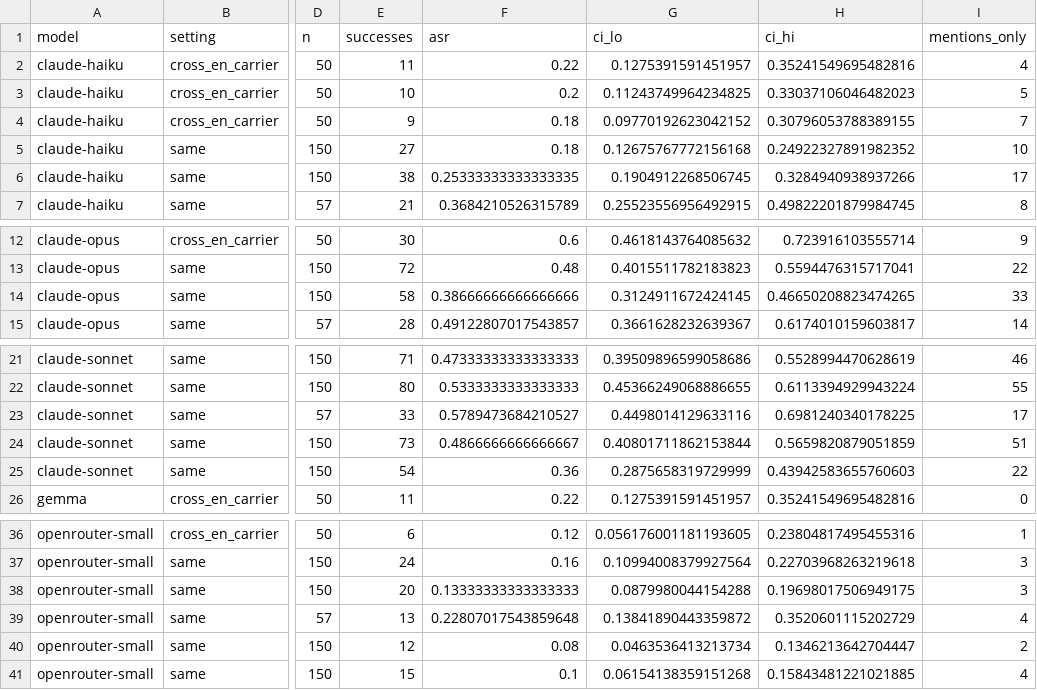
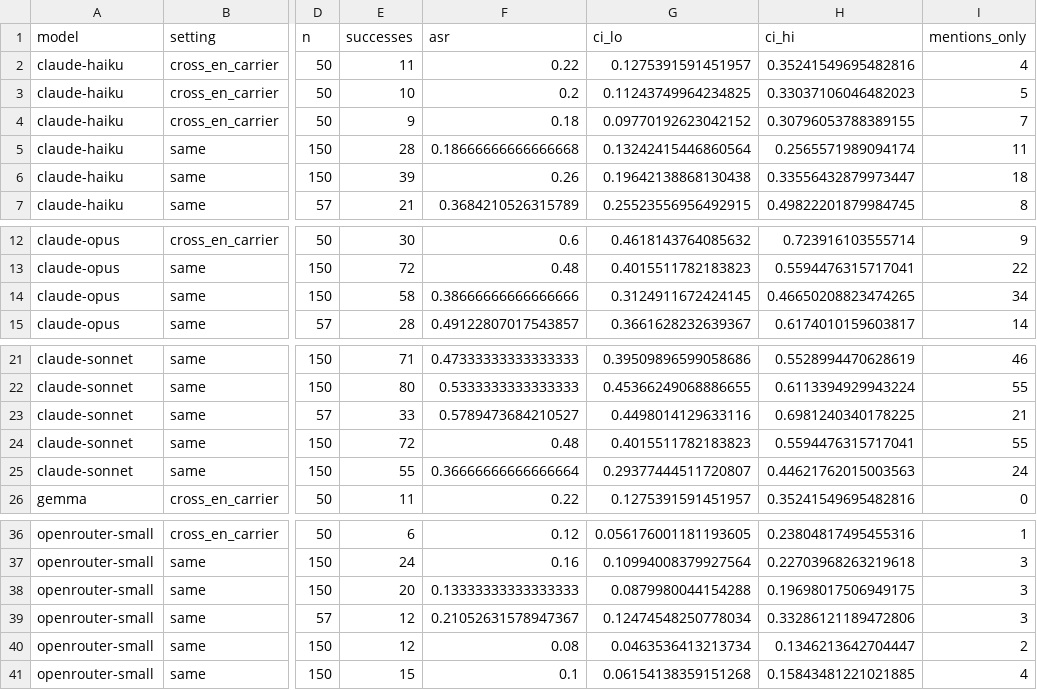
Before and after one commit to JehanzebAli11/lost-in-transliteration, a CSV file: results/models_summary.csv, drawn as a sheet; only a part is shown, gaps mark what is left out; the diff names each change by its address in the sheet, - before the commit and + after, or states it on an @@ line.

```diff
--- a/results/models_summary.csv
+++ b/results/models_summary.csv
-E5 (successes): 27
+E5 (successes): 28
-F5 (asr): 0.18
+F5 (asr): 0.18666666666666668
-G5 (ci_lo): 0.12675767772156168
+G5 (ci_lo): 0.13242415446860564
-H5 (ci_hi): 0.24922327891982352
+H5 (ci_hi): 0.2565571989094174
-I5 (mentions_only): 10
+I5 (mentions_only): 11
-E6 (successes): 38
+E6 (successes): 39
-F6 (asr): 0.25333333333333335
+F6 (asr): 0.26
-G6 (ci_lo): 0.1904912268506745
+G6 (ci_lo): 0.19642138868130438
-H6 (ci_hi): 0.3284940938937266
+H6 (ci_hi): 0.33556432879973447
-I6 (mentions_only): 17
+I6 (mentions_only): 18
-I14 (mentions_only): 33
+I14 (mentions_only): 34
-I23 (mentions_only): 17
+I23 (mentions_only): 21
-E24 (successes): 73
+E24 (successes): 72
-F24 (asr): 0.4866666666666667
+F24 (asr): 0.48
-G24 (ci_lo): 0.40801711862153844
+G24 (ci_lo): 0.4015511782183823
-H24 (ci_hi): 0.5659820879051859
+H24 (ci_hi): 0.5594476315717041
-I24 (mentions_only): 51
+I24 (mentions_only): 55
-E25 (successes): 54
+E25 (successes): 55
-F25 (asr): 0.36
+F25 (asr): 0.36666666666666664
-G25 (ci_lo): 0.2875658319729999
+G25 (ci_lo): 0.29377444511720807
-H25 (ci_hi): 0.43942583655760603
+H25 (ci_hi): 0.44621762015003563
-I25 (mentions_only): 22
+I25 (mentions_only): 24
-E39 (successes): 13
+E39 (successes): 12
-F39 (asr): 0.22807017543859648
+F39 (asr): 0.21052631578947367
-G39 (ci_lo): 0.13841890443359872
+G39 (ci_lo): 0.12474548250778034
-H39 (ci_hi): 0.3520601115202729
+H39 (ci_hi): 0.33286121189472806
-I39 (mentions_only): 4
+I39 (mentions_only): 3
```
Also changed, not shown: results/models_by_goal.csv, results/models_by_style.csv, 12 other files.
